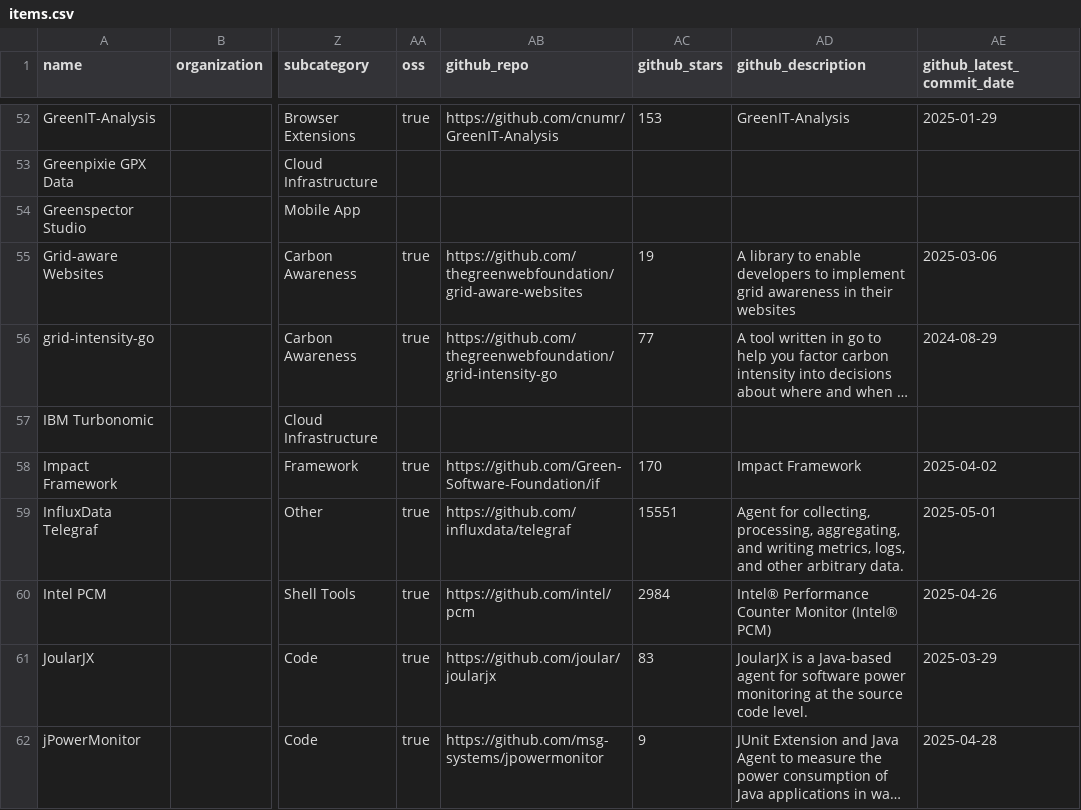
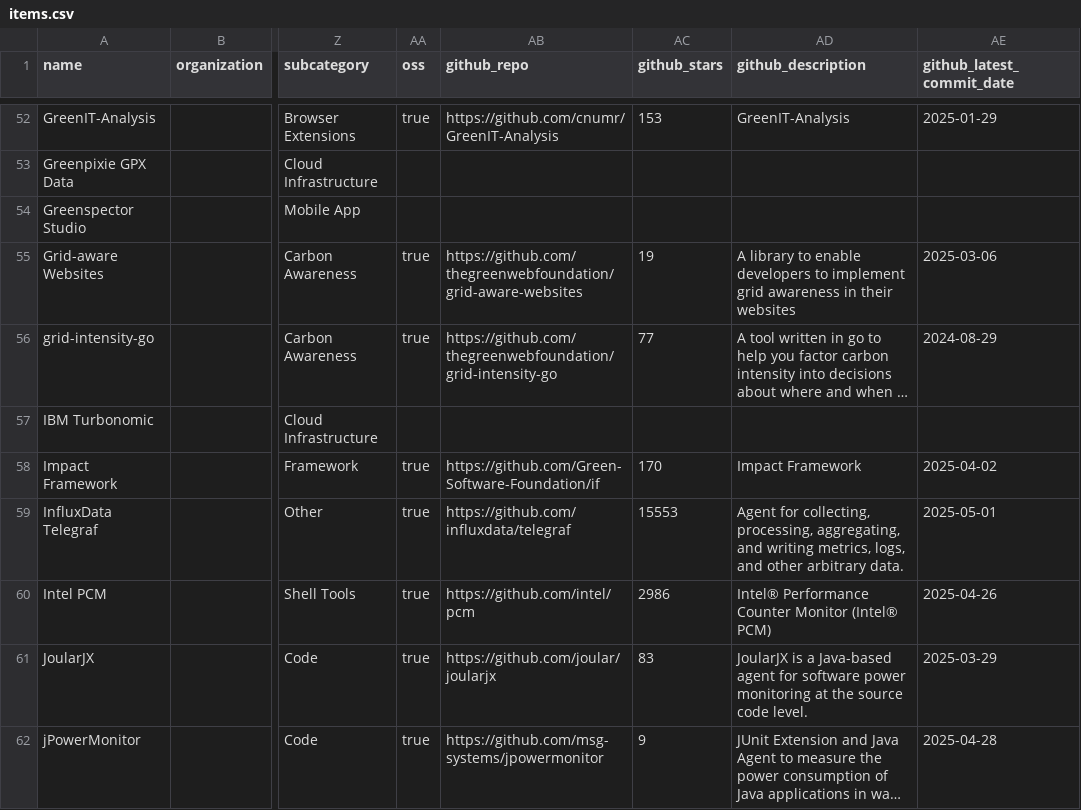
Before and after one commit to bundesverband-green-software/landscape, a CSV file: docs/items.csv, drawn as a sheet; only a part is shown, gaps mark what is left out; long unchanged cells end in …; the diff covers the shown part only; the diff names each change by its address in the sheet, - before the commit and + after, or states it on an @@ line.

```diff
--- a/docs/items.csv
+++ b/docs/items.csv
-AC59 (github_stars): 15551
+AC59 (github_stars): 15553
-AC60 (github_stars): 2984
+AC60 (github_stars): 2986
```
Also changed, not shown: 1 added row and 15 edited cells elsewhere in this file, 52 other files.
